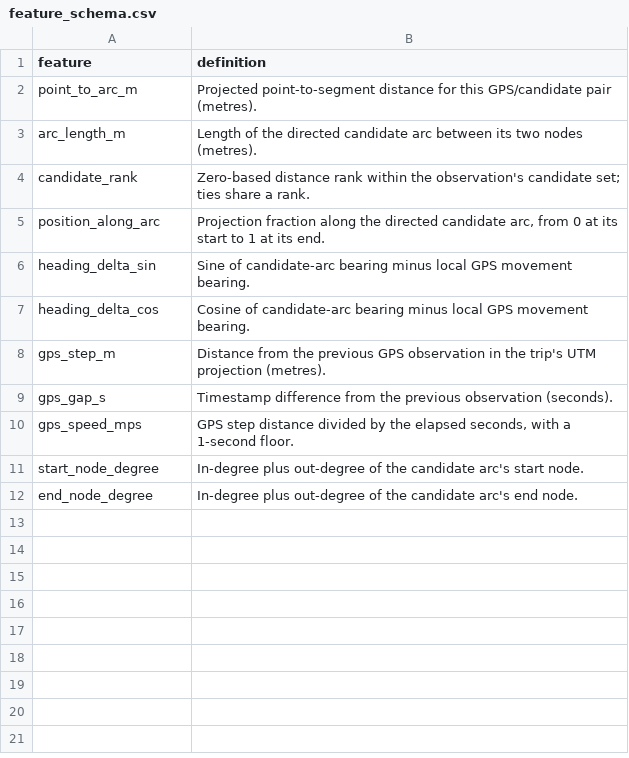
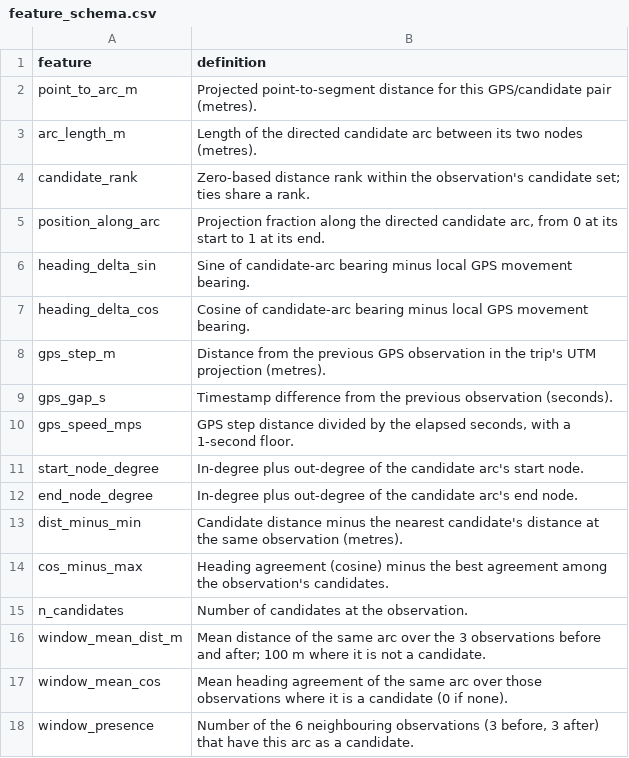
Before and after one commit to gaganraghavan/PATHSNAP-DISTRIBUTED-MAP-MATCHING-ROUTE-RECONSTRUCTION, a CSV file: results/features/feature_schema.csv, drawn as a sheet; the diff names each change by its address in the sheet, - before the commit and + after, or states it on an @@ line.

```diff
--- a/results/features/feature_schema.csv
+++ b/results/features/feature_schema.csv
+row 13: dist_minus_min | Candidate distance minus the nearest candidate's distance at the same observation (metres).
+row 14: cos_minus_max | Heading agreement (cosine) minus the best agreement among the observation's candidates.
+row 15: n_candidates | Number of candidates at the observation.
+row 16: window_mean_dist_m | Mean distance of the same arc over the 3 observations before and after; 100 m where it is not a candidate.
+row 17: window_mean_cos | Mean heading agreement of the same arc over those observations where it is a candidate (0 if none).
+row 18: window_presence | Number of the 6 neighbouring observations (3 before, 3 after) that have this arc as a candidate.
```
Also changed, not shown: results/features/feature_summary.csv, results/models/model_comparison.csv, 41 other files.
